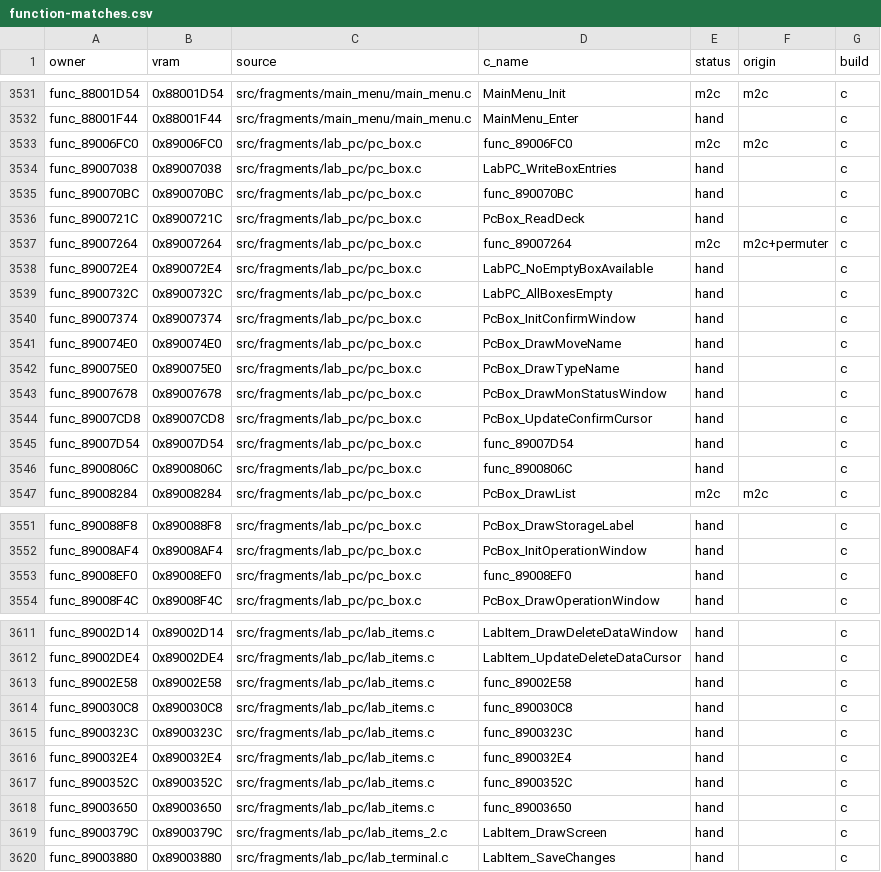
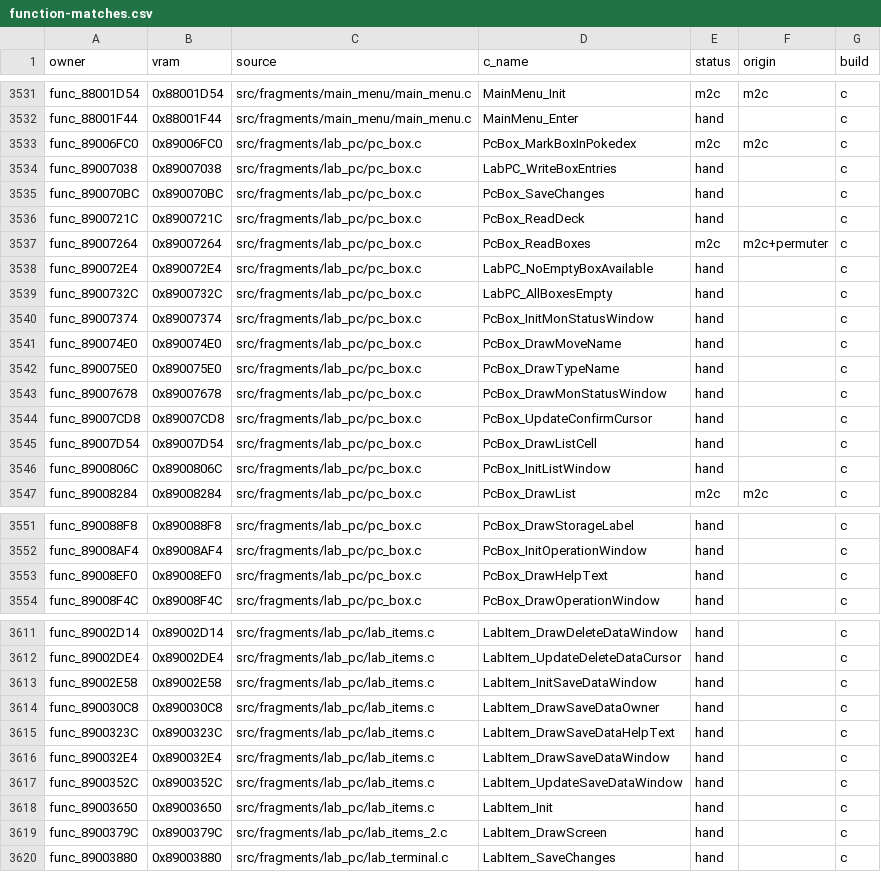
Before and after one commit to team-hippodrome/pokestadium0, a CSV file: docs/function-matches.csv, drawn as a sheet; only a part is shown, gaps mark what is left out; the diff covers the shown part only.

```diff
--- a/docs/function-matches.csv
+++ b/docs/function-matches.csv
@@ -3532,10 +3532,10 @@ func_88001D54,0x88001D54,src/fragments/main_menu/main_menu.c,MainMenu_Init,m2c,m
 func_88001F44,0x88001F44,src/fragments/main_menu/main_menu.c,MainMenu_Enter,hand,,c
-func_89006FC0,0x89006FC0,src/fragments/lab_pc/pc_box.c,func_89006FC0,m2c,m2c,c
+func_89006FC0,0x89006FC0,src/fragments/lab_pc/pc_box.c,PcBox_MarkBoxInPokedex,m2c,m2c,c
 func_89007038,0x89007038,src/fragments/lab_pc/pc_box.c,LabPC_WriteBoxEntries,hand,,c
-func_890070BC,0x890070BC,src/fragments/lab_pc/pc_box.c,func_890070BC,hand,,c
+func_890070BC,0x890070BC,src/fragments/lab_pc/pc_box.c,PcBox_SaveChanges,hand,,c
 func_8900721C,0x8900721C,src/fragments/lab_pc/pc_box.c,PcBox_ReadDeck,hand,,c
-func_89007264,0x89007264,src/fragments/lab_pc/pc_box.c,func_89007264,m2c,m2c+permuter,c
+func_89007264,0x89007264,src/fragments/lab_pc/pc_box.c,PcBox_ReadBoxes,m2c,m2c+permuter,c
 func_890072E4,0x890072E4,src/fragments/lab_pc/pc_box.c,LabPC_NoEmptyBoxAvailable,hand,,c
 func_8900732C,0x8900732C,src/fragments/lab_pc/pc_box.c,LabPC_AllBoxesEmpty,hand,,c
-func_89007374,0x89007374,src/fragments/lab_pc/pc_box.c,PcBox_InitConfirmWindow,hand,,c
+func_89007374,0x89007374,src/fragments/lab_pc/pc_box.c,PcBox_InitMonStatusWindow,hand,,c
 func_890074E0,0x890074E0,src/fragments/lab_pc/pc_box.c,PcBox_DrawMoveName,hand,,c
@@ -3544,4 +3544,4 @@ func_89007678,0x89007678,src/fragments/lab_pc/pc_box.c,PcBox_DrawMonStatusWindow
 func_89007CD8,0x89007CD8,src/fragments/lab_pc/pc_box.c,PcBox_UpdateConfirmCursor,hand,,c
-func_89007D54,0x89007D54,src/fragments/lab_pc/pc_box.c,func_89007D54,hand,,c
-func_8900806C,0x8900806C,src/fragments/lab_pc/pc_box.c,func_8900806C,hand,,c
+func_89007D54,0x89007D54,src/fragments/lab_pc/pc_box.c,PcBox_DrawListCell,hand,,c
+func_8900806C,0x8900806C,src/fragments/lab_pc/pc_box.c,PcBox_InitListWindow,hand,,c
 func_89008284,0x89008284,src/fragments/lab_pc/pc_box.c,PcBox_DrawList,m2c,m2c,c
@@ -3552,3 +3552,3 @@ func_890088F8,0x890088F8,src/fragments/lab_pc/pc_box.c,PcBox_DrawStorageLabel,ha
 func_89008AF4,0x89008AF4,src/fragments/lab_pc/pc_box.c,PcBox_InitOperationWindow,hand,,c
-func_89008EF0,0x89008EF0,src/fragments/lab_pc/pc_box.c,func_89008EF0,hand,,c
+func_89008EF0,0x89008EF0,src/fragments/lab_pc/pc_box.c,PcBox_DrawHelpText,hand,,c
 func_89008F4C,0x89008F4C,src/fragments/lab_pc/pc_box.c,PcBox_DrawOperationWindow,hand,,c
@@ -3612,8 +3612,8 @@ func_89002D14,0x89002D14,src/fragments/lab_pc/lab_items.c,LabItem_DrawDeleteData
 func_89002DE4,0x89002DE4,src/fragments/lab_pc/lab_items.c,LabItem_UpdateDeleteDataCursor,hand,,c
-func_89002E58,0x89002E58,src/fragments/lab_pc/lab_items.c,func_89002E58,hand,,c
-func_890030C8,0x890030C8,src/fragments/lab_pc/lab_items.c,func_890030C8,hand,,c
-func_8900323C,0x8900323C,src/fragments/lab_pc/lab_items.c,func_8900323C,hand,,c
-func_890032E4,0x890032E4,src/fragments/lab_pc/lab_items.c,func_890032E4,hand,,c
-func_8900352C,0x8900352C,src/fragments/lab_pc/lab_items.c,func_8900352C,hand,,c
-func_89003650,0x89003650,src/fragments/lab_pc/lab_items.c,func_89003650,hand,,c
+func_89002E58,0x89002E58,src/fragments/lab_pc/lab_items.c,LabItem_InitSaveDataWindow,hand,,c
+func_890030C8,0x890030C8,src/fragments/lab_pc/lab_items.c,LabItem_DrawSaveDataOwner,hand,,c
+func_8900323C,0x8900323C,src/fragments/lab_pc/lab_items.c,LabItem_DrawSaveDataHelpText,hand,,c
+func_890032E4,0x890032E4,src/fragments/lab_pc/lab_items.c,LabItem_DrawSaveDataWindow,hand,,c
+func_8900352C,0x8900352C,src/fragments/lab_pc/lab_items.c,LabItem_UpdateSaveDataWindow,hand,,c
+func_89003650,0x89003650,src/fragments/lab_pc/lab_items.c,LabItem_Init,hand,,c
 func_8900379C,0x8900379C,src/fragments/lab_pc/lab_items_2.c,LabItem_DrawScreen,hand,,c
```
Also changed, not shown: 16 edited cells elsewhere in this file, 11 other files.
